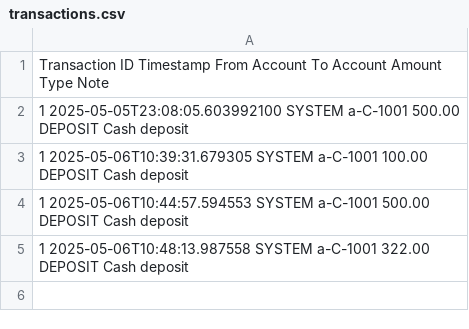
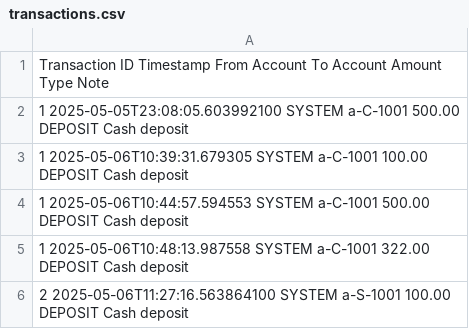
Before and after one commit to neymango11/BankSystemProject, a CSV file: data/transactions.csv, drawn as a sheet.

```diff
--- a/data/transactions.csv
+++ b/data/transactions.csv
@@ -5 +5,2 @@ Transaction ID  Timestamp                 From Account         To Account
 1               2025-05-06T10:48:13.987558 SYSTEM               a-C-1001             322.00     DEPOSIT      Cash deposit
+2               2025-05-06T11:27:16.563864100 SYSTEM               a-S-1001             100.00     DEPOSIT      Cash deposit
```
Also changed, not shown: data/users.csv, 8 other files.
